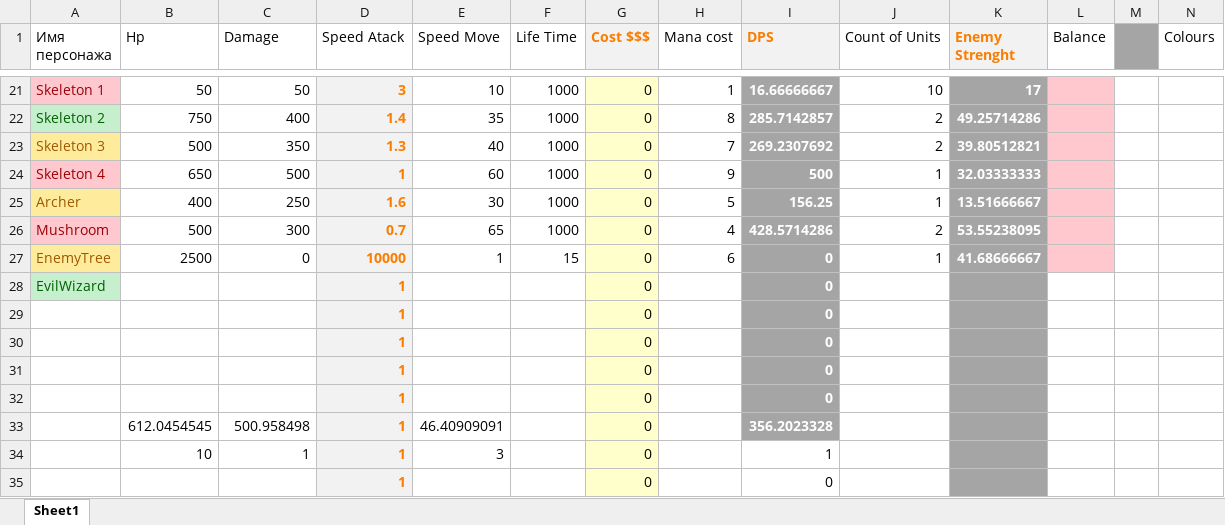
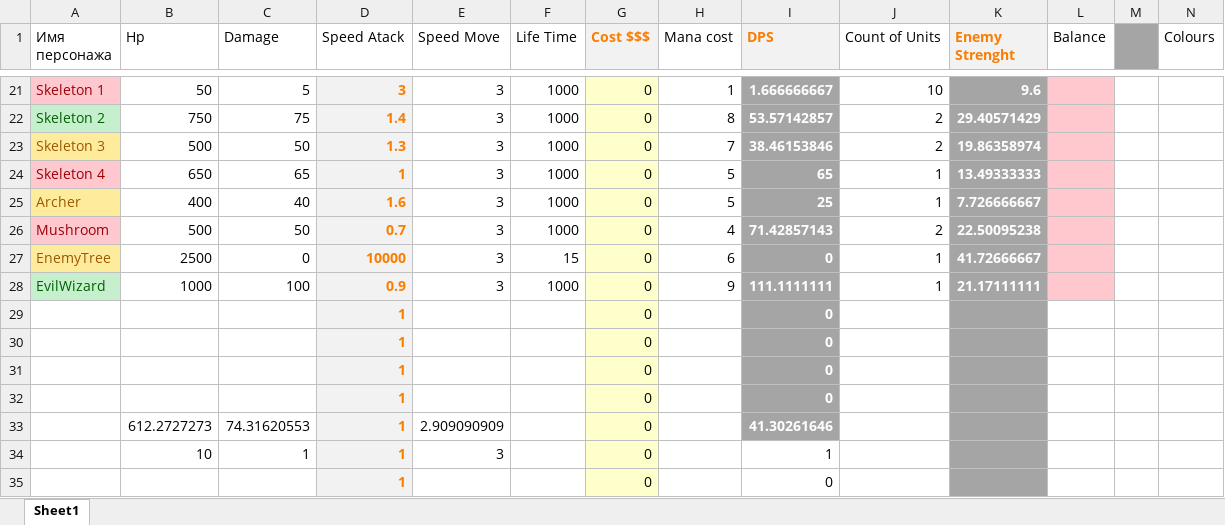
Before and after one commit to FilippFlip/Clash-Mini, an Excel workbook: Assets/Data/Characteristics.xlsx, sheet Sheet1, drawn as a sheet; only a part is shown, gaps mark what is left out; values as stored, in another font and other column widths than the file's, no borders; removed rows and columns are numbered as before the commit, all else as after; rows hold the shown columns only; the diff covers the shown part only; the diff names each change by its address in the sheet, - before the commit and + after, or states it on an @@ line.

```diff
--- a/Assets/Data/Characteristics.xlsx (sheet Sheet1)
+++ b/Assets/Data/Characteristics.xlsx (sheet Sheet1)
-C21 (Damage): 50
+C21 (Damage): 5
-E21 (Speed Move): 10
+E21 (Speed Move): 3
-I21 (DPS): 16.66666667
+I21 (DPS): 1.666666667
-K21 (Enemy Strenght): 17
+K21 (Enemy Strenght): 9.6
-C22 (Damage): 400
+C22 (Damage): 75
-E22 (Speed Move): 35
+E22 (Speed Move): 3
-I22 (DPS): 285.7142857
+I22 (DPS): 53.57142857
-K22 (Enemy Strenght): 49.25714286
+K22 (Enemy Strenght): 29.40571429
-C23 (Damage): 350
+C23 (Damage): 50
-E23 (Speed Move): 40
+E23 (Speed Move): 3
-I23 (DPS): 269.2307692
+I23 (DPS): 38.46153846
-K23 (Enemy Strenght): 39.80512821
+K23 (Enemy Strenght): 19.86358974
-C24 (Damage): 500
+C24 (Damage): 65
-E24 (Speed Move): 60
+E24 (Speed Move): 3
-H24 (Mana cost): 9
+H24 (Mana cost): 5
-I24 (DPS): 500
+I24 (DPS): 65
-K24 (Enemy Strenght): 32.03333333
+K24 (Enemy Strenght): 13.49333333
-C25 (Damage): 250
+C25 (Damage): 40
-E25 (Speed Move): 30
+E25 (Speed Move): 3
-I25 (DPS): 156.25
+I25 (DPS): 25
-K25 (Enemy Strenght): 13.51666667
+K25 (Enemy Strenght): 7.726666667
-C26 (Damage): 300
+C26 (Damage): 50
-E26 (Speed Move): 65
+E26 (Speed Move): 3
-I26 (DPS): 428.5714286
+I26 (DPS): 71.42857143
-K26 (Enemy Strenght): 53.55238095
+K26 (Enemy Strenght): 22.50095238
-E27 (Speed Move): 1
+E27 (Speed Move): 3
-K27 (Enemy Strenght): 41.68666667
+K27 (Enemy Strenght): 41.72666667
-row 28: EvilWizard |  |  | 1 |  |  | 0 |  | 0
+row 28: EvilWizard | 1000 | 100 | 0.9 | 3 | 1000 | 0 | 9 | 111.1111111 | 1 | 21.17111111
-row 33:  | 612.0454545 | 500.958498 | 1 | 46.40909091 |  | 0 |  | 356.2023328
+row 33:  | 612.2727273 | 74.31620553 | 1 | 2.909090909 |  | 0 |  | 41.30261646
```
Also changed, not shown: 61 edited cells elsewhere in this sheet.
